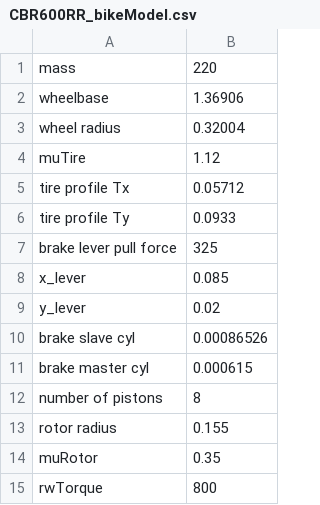
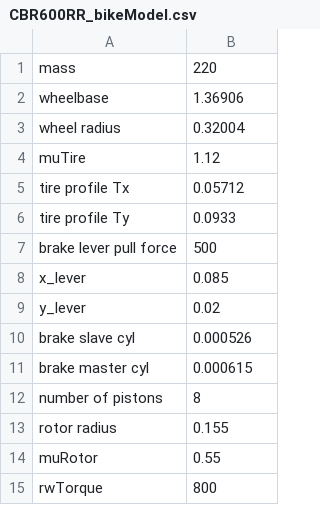
Before and after one commit to ringler28/Braking-Dynamics, a CSV file: CBR600RR_bikeModel.csv, drawn as a sheet.

Commit message:
Update CBR600RR_bikeModel.csv

```diff
--- a/CBR600RR_bikeModel.csv
+++ b/CBR600RR_bikeModel.csv
@@ -6,6 +6,6 @@ tire profile Tx,0.05712
 tire profile Ty,0.0933
-brake lever pull force,325
+brake lever pull force,500
 x_lever,0.085
 y_lever,0.02
-brake slave cyl,0.00086526
+brake slave cyl,0.000526
 brake master cyl,0.000615
@@ -13,3 +13,3 @@ number of pistons,8
 rotor radius,0.155
-muRotor,0.35
+muRotor,0.55
 rwTorque,800
```
